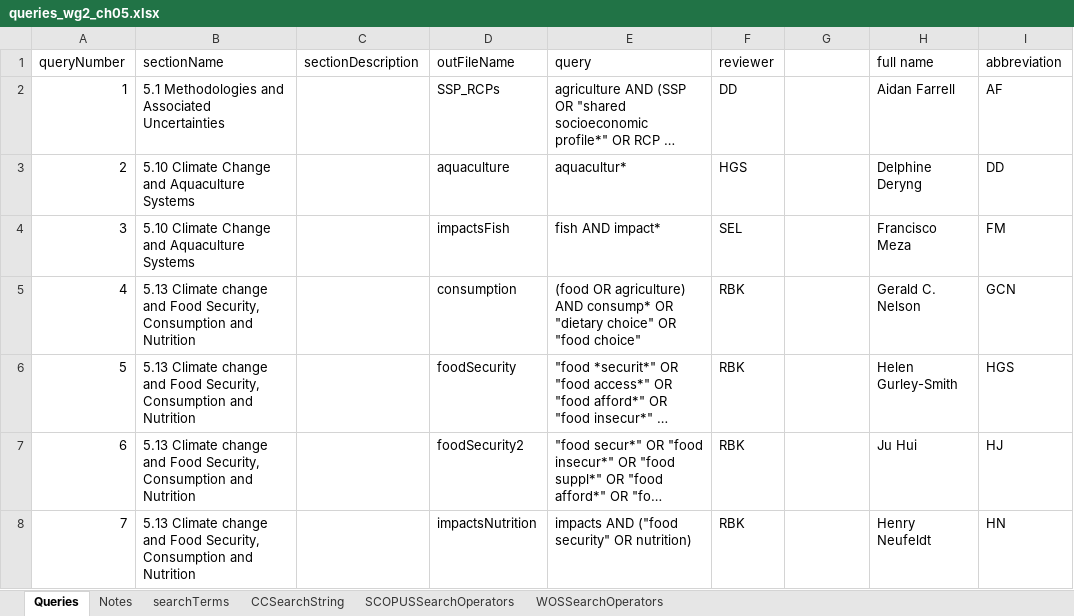
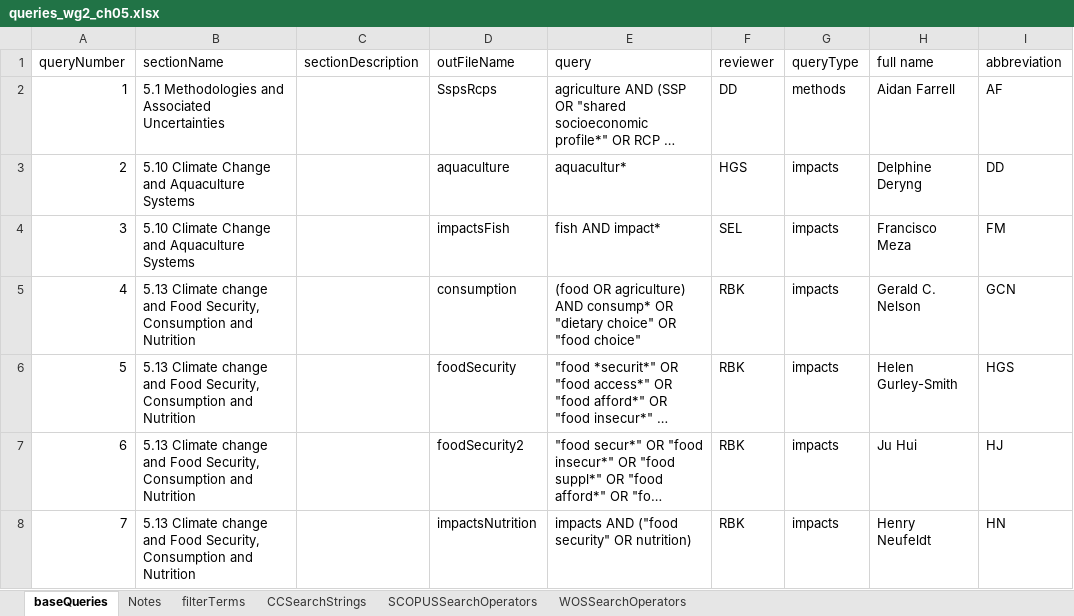
Before and after one commit to GeraldCNelson/citationManagement, an Excel workbook: data-raw/queries_wg2_ch05.xlsx, sheet baseQueries, drawn as a sheet; only a part is shown; long unchanged cells end in …; values as stored, in another font and other column widths than the file's, no borders; the diff covers the shown part only; the diff names each change by its address in the sheet, - before the commit and + after, or states it on an @@ line.

```diff
--- a/data-raw/queries_wg2_ch05.xlsx (sheet baseQueries)
+++ b/data-raw/queries_wg2_ch05.xlsx (sheet baseQueries)
-sheet tab: Queries
+sheet tab: baseQueries
-sheet tab: searchTerms
+sheet tab: filterTerms
-sheet tab: CCSearchString
+sheet tab: CCSearchStrings
-G1: (empty)
+G1: queryType
-D2 (outFileName): SSP_RCPs
+D2 (outFileName): SspsRcps
-G2 (queryType): (empty)
+G2 (queryType): methods
-G3:G8 (queryType): (empty)
+G3:G8 (queryType): impacts
```
Also changed, not shown: 11 added rows, 1 removed row, 107 edited cells and row numbers in column A elsewhere in this sheet, sheet filterTerms, sheet CCSearchStrings, sheet Notes, 3 other files.
